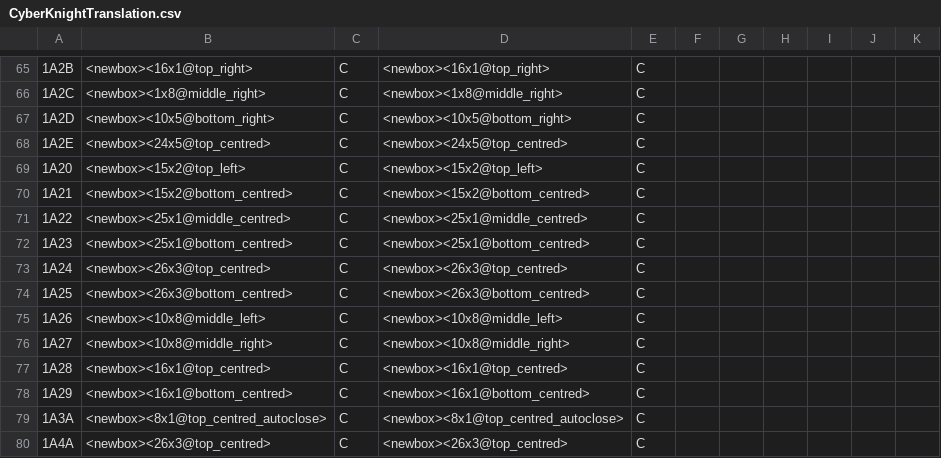
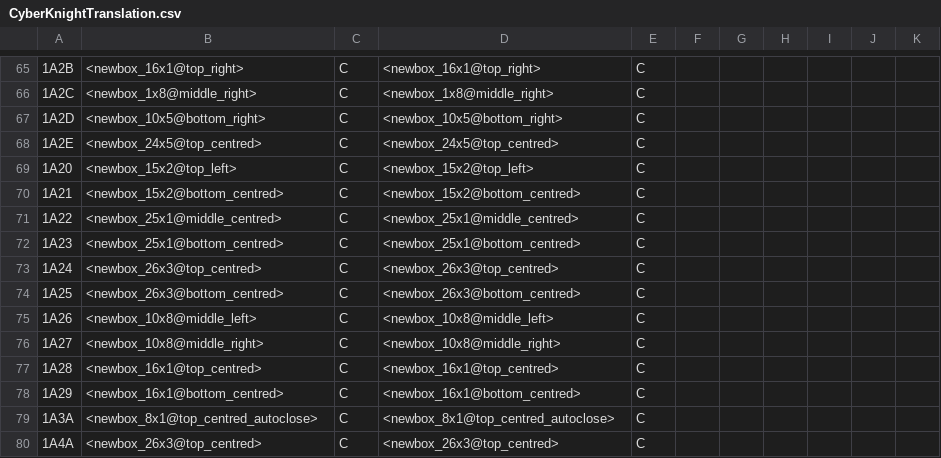
Before and after one commit to megatron-uk/cyberknight-pce, a CSV file: CyberKnightTranslation.csv, drawn as a sheet; only a part is shown, gaps mark what is left out; the diff covers the shown part only.

Commit message:
make jumptobox and newbox a single control code to ease encode/decode

```diff
--- a/CyberKnightTranslation.csv
+++ b/CyberKnightTranslation.csv
@@ -65,16 +65,16 @@
-"1A2B"	"<newbox><16x1@top_right>"	"C"	"<newbox><16x1@top_right>"	"C"
-"1A2C"	"<newbox><1x8@middle_right>"	"C"	"<newbox><1x8@middle_right>"	"C"
-"1A2D"	"<newbox><10x5@bottom_right>"	"C"	"<newbox><10x5@bottom_right>"	"C"
-"1A2E"	"<newbox><24x5@top_centred>"	"C"	"<newbox><24x5@top_centred>"	"C"
-"1A20"	"<newbox><15x2@top_left>"	"C"	"<newbox><15x2@top_left>"	"C"
-"1A21"	"<newbox><15x2@bottom_centred>"	"C"	"<newbox><15x2@bottom_centred>"	"C"
-"1A22"	"<newbox><25x1@middle_centred>"	"C"	"<newbox><25x1@middle_centred>"	"C"
-"1A23"	"<newbox><25x1@bottom_centred>"	"C"	"<newbox><25x1@bottom_centred>"	"C"
-"1A24"	"<newbox><26x3@top_centred>"	"C"	"<newbox><26x3@top_centred>"	"C"
-"1A25"	"<newbox><26x3@bottom_centred>"	"C"	"<newbox><26x3@bottom_centred>"	"C"
-"1A26"	"<newbox><10x8@middle_left>"	"C"	"<newbox><10x8@middle_left>"	"C"
-"1A27"	"<newbox><10x8@middle_right>"	"C"	"<newbox><10x8@middle_right>"	"C"
-"1A28"	"<newbox><16x1@top_centred>"	"C"	"<newbox><16x1@top_centred>"	"C"
-"1A29"	"<newbox><16x1@bottom_centred>"	"C"	"<newbox><16x1@bottom_centred>"	"C"
-"1A3A"	"<newbox><8x1@top_centred_autoclose>"	"C"	"<newbox><8x1@top_centred_autoclose>"	"C"
-"1A4A"	"<newbox><26x3@top_centred>"	"C"	"<newbox><26x3@top_centred>"	"C"
+"1A2B"	"<newbox_16x1@top_right>"	"C"	"<newbox_16x1@top_right>"	"C"
+"1A2C"	"<newbox_1x8@middle_right>"	"C"	"<newbox_1x8@middle_right>"	"C"
+"1A2D"	"<newbox_10x5@bottom_right>"	"C"	"<newbox_10x5@bottom_right>"	"C"
+"1A2E"	"<newbox_24x5@top_centred>"	"C"	"<newbox_24x5@top_centred>"	"C"
+"1A20"	"<newbox_15x2@top_left>"	"C"	"<newbox_15x2@top_left>"	"C"
+"1A21"	"<newbox_15x2@bottom_centred>"	"C"	"<newbox_15x2@bottom_centred>"	"C"
+"1A22"	"<newbox_25x1@middle_centred>"	"C"	"<newbox_25x1@middle_centred>"	"C"
+"1A23"	"<newbox_25x1@bottom_centred>"	"C"	"<newbox_25x1@bottom_centred>"	"C"
+"1A24"	"<newbox_26x3@top_centred>"	"C"	"<newbox_26x3@top_centred>"	"C"
+"1A25"	"<newbox_26x3@bottom_centred>"	"C"	"<newbox_26x3@bottom_centred>"	"C"
+"1A26"	"<newbox_10x8@middle_left>"	"C"	"<newbox_10x8@middle_left>"	"C"
+"1A27"	"<newbox_10x8@middle_right>"	"C"	"<newbox_10x8@middle_right>"	"C"
+"1A28"	"<newbox_16x1@top_centred>"	"C"	"<newbox_16x1@top_centred>"	"C"
+"1A29"	"<newbox_16x1@bottom_centred>"	"C"	"<newbox_16x1@bottom_centred>"	"C"
+"1A3A"	"<newbox_8x1@top_centred_autoclose>"	"C"	"<newbox_8x1@top_centred_autoclose>"	"C"
+"1A4A"	"<newbox_26x3@top_centred>"	"C"	"<newbox_26x3@top_centred>"	"C"
```
Also changed, not shown: 72 edited cells elsewhere in this file, 2 other files.
